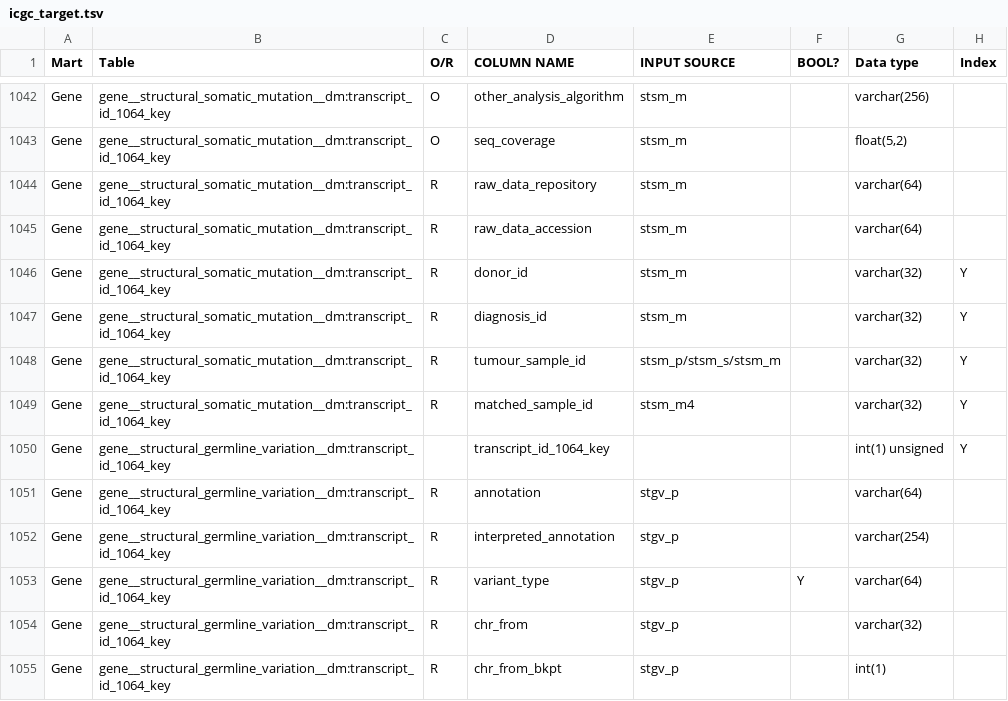
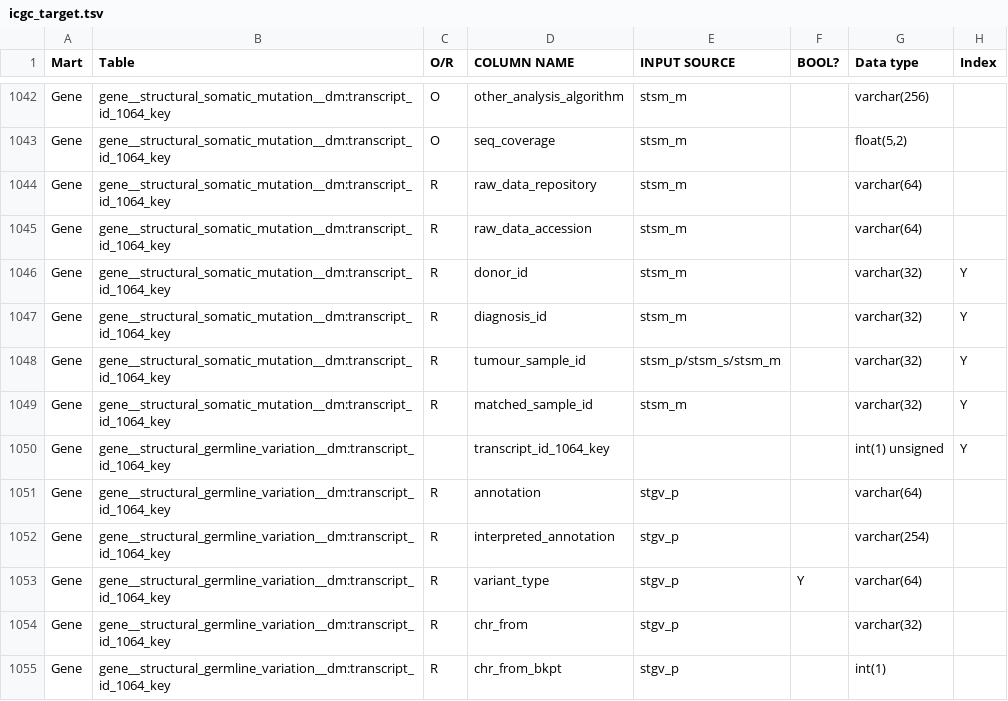
Before and after one commit to biomart/biomart-testdata, a TSV file: icgc_target.tsv, drawn as a sheet; only a part is shown, gaps mark what is left out.

Commit message:
Fixed typo. "stsm_m4" should be "stsm_m". Error already in Excel file.

```diff
--- a/icgc_target.tsv
+++ b/icgc_target.tsv
@@ -1048,3 +1048,3 @@ Gene	gene__structural_somatic_mutation__dm:transcript_id_1064_key	R	diagnosis_id
 Gene	gene__structural_somatic_mutation__dm:transcript_id_1064_key	R	tumour_sample_id	stsm_p/stsm_s/stsm_m		varchar(32)	Y
-Gene	gene__structural_somatic_mutation__dm:transcript_id_1064_key	R	matched_sample_id	stsm_m4		varchar(32)	Y
+Gene	gene__structural_somatic_mutation__dm:transcript_id_1064_key	R	matched_sample_id	stsm_m		varchar(32)	Y
 Gene	gene__structural_germline_variation__dm:transcript_id_1064_key		transcript_id_1064_key			int(1) unsigned	Y
```
